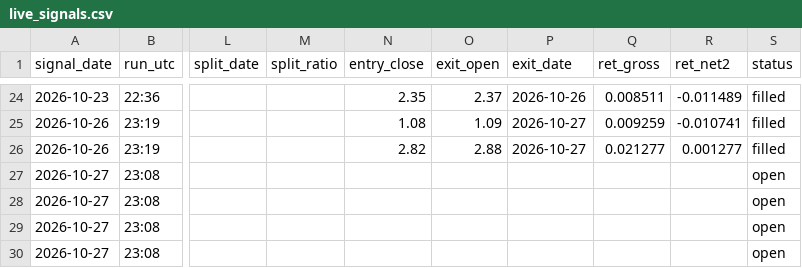
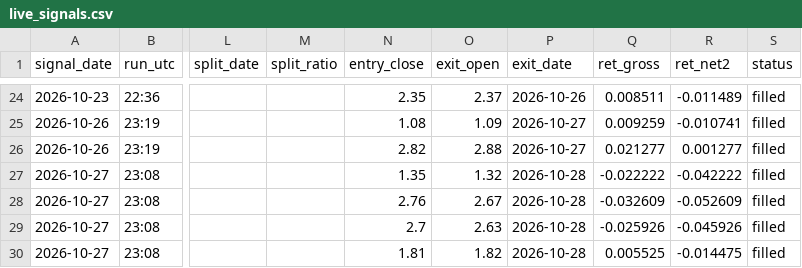
Before and after one commit to astonmonnach/signal-research, a CSV file: research/movers/fp2/live_signals.csv, drawn as a sheet; only a part is shown, gaps mark what is left out; the diff names each change by its address in the sheet, - before the commit and + after, or states it on an @@ line.

Commit message:
fp2 paper log 2026-10-28T19:53Z

```diff
--- a/research/movers/fp2/live_signals.csv
+++ b/research/movers/fp2/live_signals.csv
-N27 (entry_close): (empty)
+N27 (entry_close): 1.35
-O27 (exit_open): (empty)
+O27 (exit_open): 1.32
-P27:P30 (exit_date): (empty)
+P27:P30 (exit_date): 2026-10-28
-Q27 (ret_gross): (empty)
+Q27 (ret_gross): -0.022222
-R27 (ret_net2): (empty)
+R27 (ret_net2): -0.042222
-S27:S30 (status): open
+S27:S30 (status): filled
-N28 (entry_close): (empty)
+N28 (entry_close): 2.76
-O28 (exit_open): (empty)
+O28 (exit_open): 2.67
-Q28 (ret_gross): (empty)
+Q28 (ret_gross): -0.032609
-R28 (ret_net2): (empty)
+R28 (ret_net2): -0.052609
-N29 (entry_close): (empty)
+N29 (entry_close): 2.7
-O29 (exit_open): (empty)
+O29 (exit_open): 2.63
-Q29 (ret_gross): (empty)
+Q29 (ret_gross): -0.025926
-R29 (ret_net2): (empty)
+R29 (ret_net2): -0.045926
-N30 (entry_close): (empty)
+N30 (entry_close): 1.81
-O30 (exit_open): (empty)
+O30 (exit_open): 1.82
-Q30 (ret_gross): (empty)
+Q30 (ret_gross): 0.005525
-R30 (ret_net2): (empty)
+R30 (ret_net2): -0.014475
```
